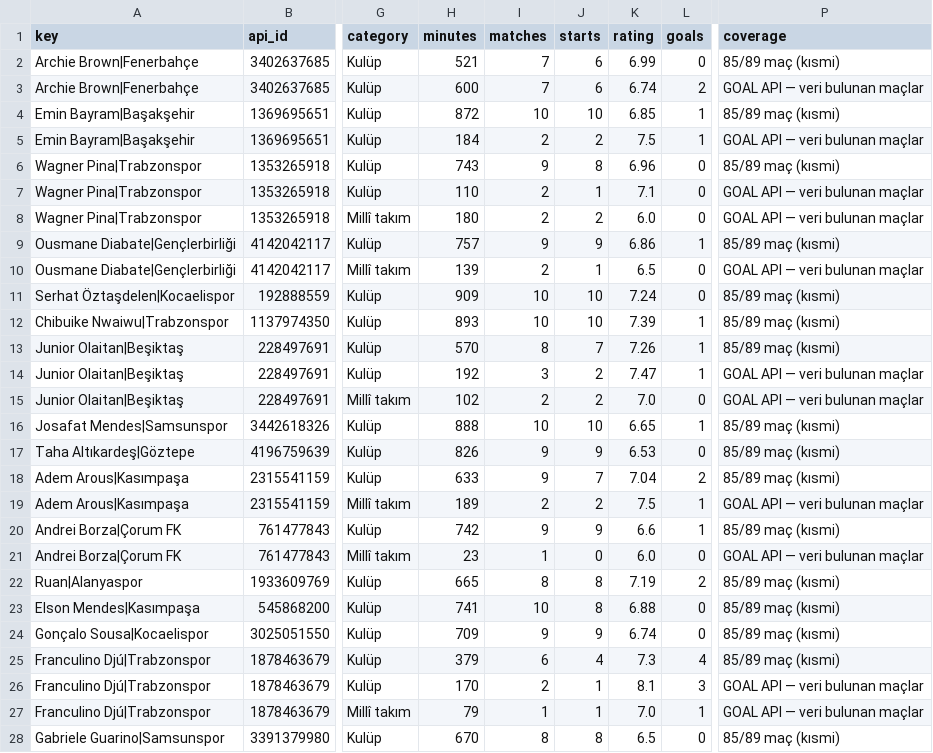
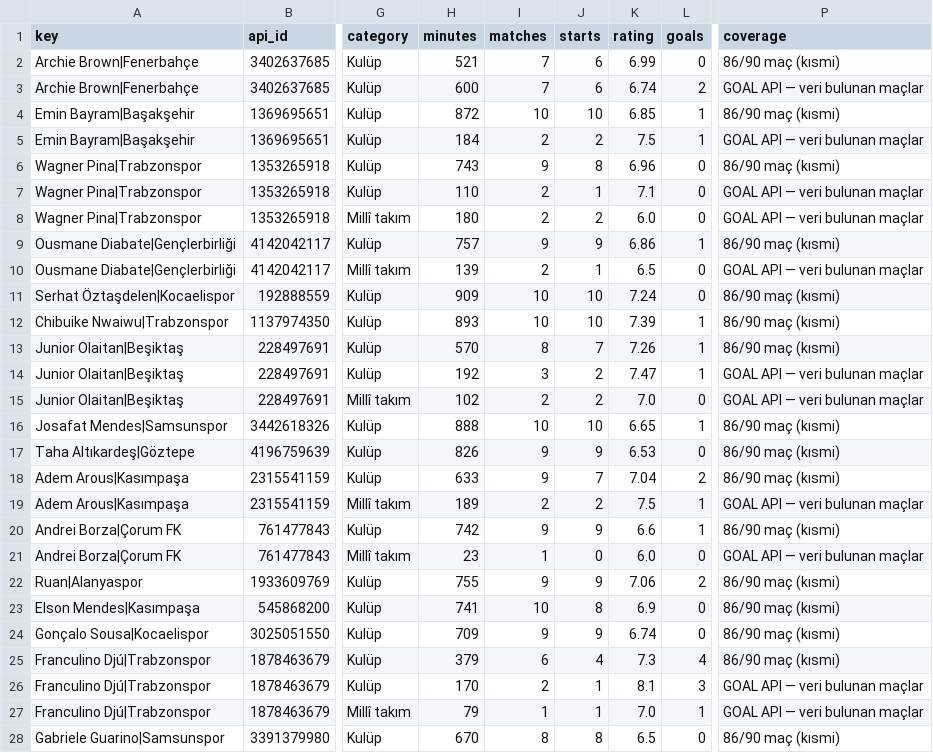
Before and after one commit to mexo79/superlig-u23-tracker, a CSV file: data/competitions.csv, drawn as a sheet; only a part is shown, gaps mark what is left out; the diff covers the shown part only; the diff names each change by its address in the sheet, - before the commit and + after, or states it on an @@ line.

```diff
--- a/data/competitions.csv
+++ b/data/competitions.csv
-P2 (coverage): 85/89 maç (kısmi)
+P2 (coverage): 86/90 maç (kısmi)
-P4 (coverage): 85/89 maç (kısmi)
+P4 (coverage): 86/90 maç (kısmi)
-P6 (coverage): 85/89 maç (kısmi)
+P6 (coverage): 86/90 maç (kısmi)
-P9 (coverage): 85/89 maç (kısmi)
+P9 (coverage): 86/90 maç (kısmi)
-P11:P13 (coverage): 85/89 maç (kısmi)
+P11:P13 (coverage): 86/90 maç (kısmi)
-P16:P18 (coverage): 85/89 maç (kısmi)
+P16:P18 (coverage): 86/90 maç (kısmi)
-P20 (coverage): 85/89 maç (kısmi)
+P20 (coverage): 86/90 maç (kısmi)
-H22 (minutes): 665
+H22 (minutes): 755
-I22 (matches): 8
+I22 (matches): 9
-J22 (starts): 8
+J22 (starts): 9
-K22 (rating): 7.19
+K22 (rating): 7.06
-P22:P25 (coverage): 85/89 maç (kısmi)
+P22:P25 (coverage): 86/90 maç (kısmi)
-K23 (rating): 6.88
+K23 (rating): 6.9
-P28 (coverage): 85/89 maç (kısmi)
+P28 (coverage): 86/90 maç (kısmi)
```
Also changed, not shown: 2 added rows and 126 edited cells elsewhere in this file, data/coverage.csv, data/official_totals.csv, 1 other file.
